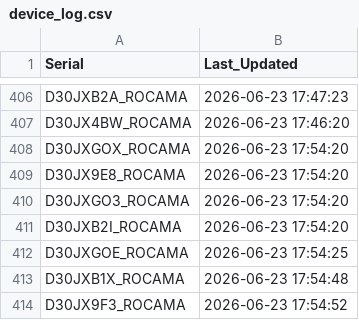
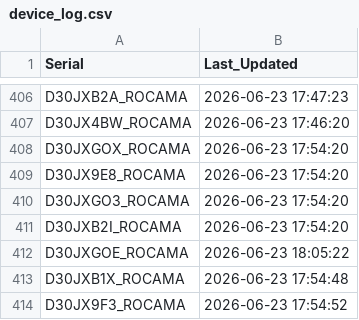
Before and after one commit to gganada/Huenit_update_repo, a CSV file: logs/device_log.csv, drawn as a sheet; only a part is shown, gaps mark what is left out.

Commit message:
🎯 K210 펌웨어 업데이트 완료 - 총 420개 장치 로그 업데이트

```diff
--- a/logs/device_log.csv
+++ b/logs/device_log.csv
@@ -411,3 +411,3 @@ D30JXGO3_ROCAMA,2026-06-23 17:54:20
 D30JXB2I_ROCAMA,2026-06-23 17:54:20
-D30JXGOE_ROCAMA,2026-06-23 17:54:25
+D30JXGOE_ROCAMA,2026-06-23 18:05:22
 D30JXB1X_ROCAMA,2026-06-23 17:54:48
```
